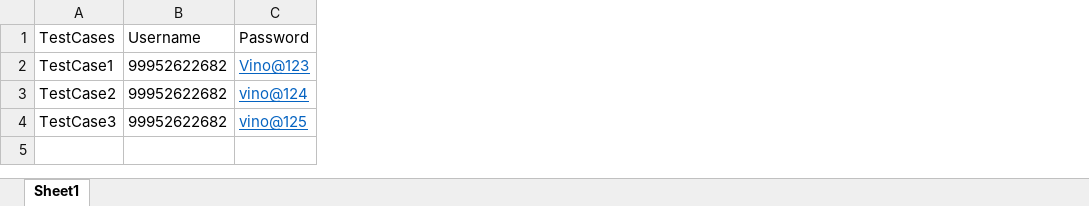
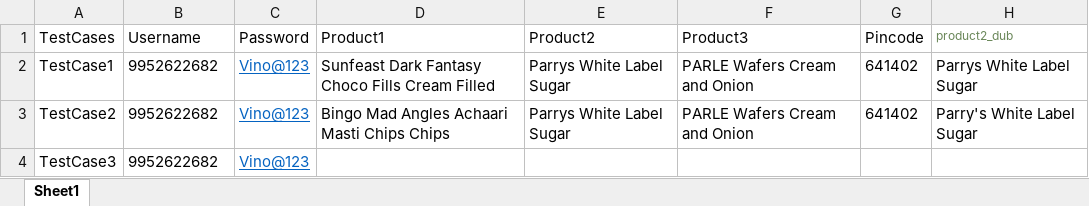
Before and after one commit to vbalasubramaniyam/HuTraining, an Excel workbook: Main_Sel_Assignment/Utils/Assignment.xlsx, sheet Sheet1, drawn as a sheet; values as stored, in another font and other column widths than the file's, no borders; the diff names each change by its address in the sheet, - before the commit and + after, or states it on an @@ line.

Commit message:
Main Assignment TC02-Add 3 items to cart

```diff
--- a/Main_Sel_Assignment/Utils/Assignment.xlsx (sheet Sheet1)
+++ b/Main_Sel_Assignment/Utils/Assignment.xlsx (sheet Sheet1)
+column D (Product1), rows 2-3: Sunfeast Dark Fantasy Choco Fills Cream Filled | Bingo Mad Angles Achaari Masti Chips Chips
+column E (Product2), rows 2-3: Parrys White Label Sugar | Parrys White Label Sugar
+column F (Product3), rows 2-3: PARLE Wafers Cream and Onion | PARLE Wafers Cream and Onion
+column G (Pincode), rows 2-3: 641402 | 641402
+column H (product2_dub), rows 2-3: Parrys White Label Sugar | Parry's White Label Sugar
-B2:B4 (Username): 99952622682
+B2:B4 (Username): 9952622682
-C3 (Password): vino@124
+C3 (Password): Vino@123
-C4 (Password): vino@125
+C4 (Password): Vino@123
```
Also changed, not shown: 7 other files.
